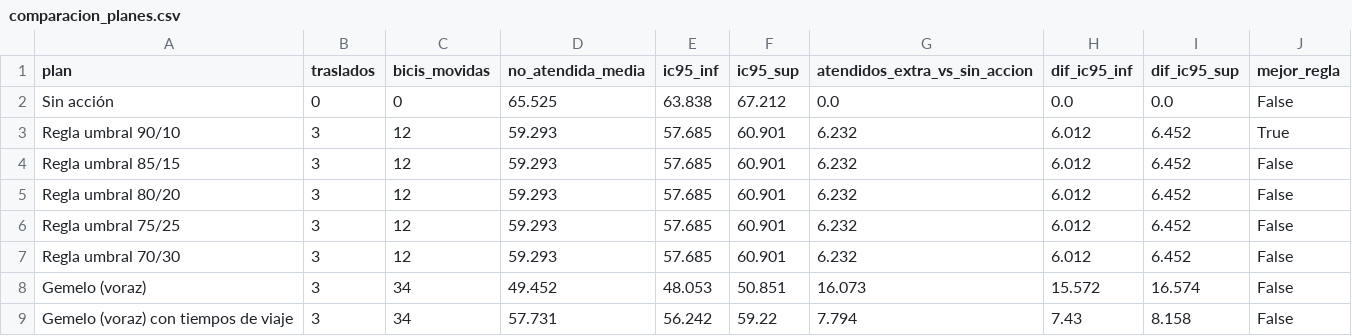
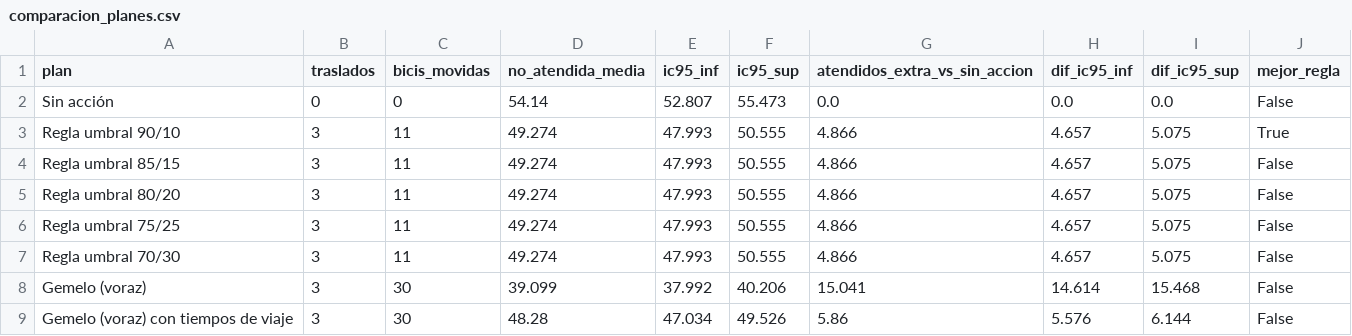
Before and after one commit to ignaburger68-hub/ecobici-gemelo, a CSV file: gemelo_vivo/ultimo/comparacion_planes.csv, drawn as a sheet.

```diff
--- a/gemelo_vivo/ultimo/comparacion_planes.csv
+++ b/gemelo_vivo/ultimo/comparacion_planes.csv
@@ -1,9 +1,9 @@
 plan,traslados,bicis_movidas,no_atendida_media,ic95_inf,ic95_sup,atendidos_extra_vs_sin_accion,dif_ic95_inf,dif_ic95_sup,mejor_regla
-Sin acción,0,0,65.525,63.838,67.212,0.0,0.0,0.0,False
-Regla umbral 90/10,3,12,59.293,57.685,60.901,6.232,6.012,6.452,True
-Regla umbral 85/15,3,12,59.293,57.685,60.901,6.232,6.012,6.452,False
-Regla umbral 80/20,3,12,59.293,57.685,60.901,6.232,6.012,6.452,False
-Regla umbral 75/25,3,12,59.293,57.685,60.901,6.232,6.012,6.452,False
-Regla umbral 70/30,3,12,59.293,57.685,60.901,6.232,6.012,6.452,False
-Gemelo (voraz),3,34,49.452,48.053,50.851,16.073,15.572,16.574,False
-Gemelo (voraz) con tiempos de viaje,3,34,57.731,56.242,59.22,7.794,7.43,8.158,False
+Sin acción,0,0,54.14,52.807,55.473,0.0,0.0,0.0,False
+Regla umbral 90/10,3,11,49.274,47.993,50.555,4.866,4.657,5.075,True
+Regla umbral 85/15,3,11,49.274,47.993,50.555,4.866,4.657,5.075,False
+Regla umbral 80/20,3,11,49.274,47.993,50.555,4.866,4.657,5.075,False
+Regla umbral 75/25,3,11,49.274,47.993,50.555,4.866,4.657,5.075,False
+Regla umbral 70/30,3,11,49.274,47.993,50.555,4.866,4.657,5.075,False
+Gemelo (voraz),3,30,39.099,37.992,40.206,15.041,14.614,15.468,False
+Gemelo (voraz) con tiempos de viaje,3,30,48.28,47.034,49.526,5.86,5.576,6.144,False
```
Also changed, not shown: gemelo_vivo/evaluaciones.csv, gemelo_vivo/resumen_vivo.csv, 10 other files.
